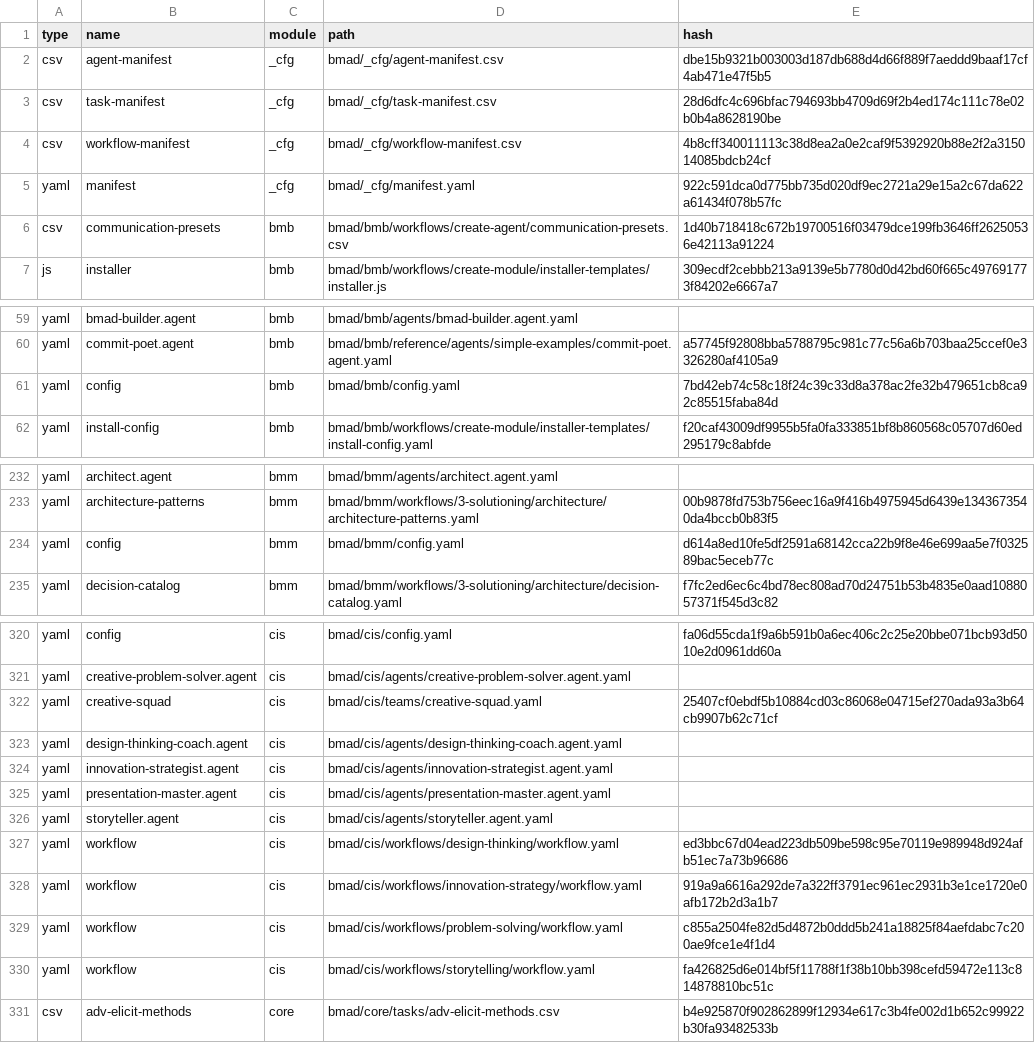
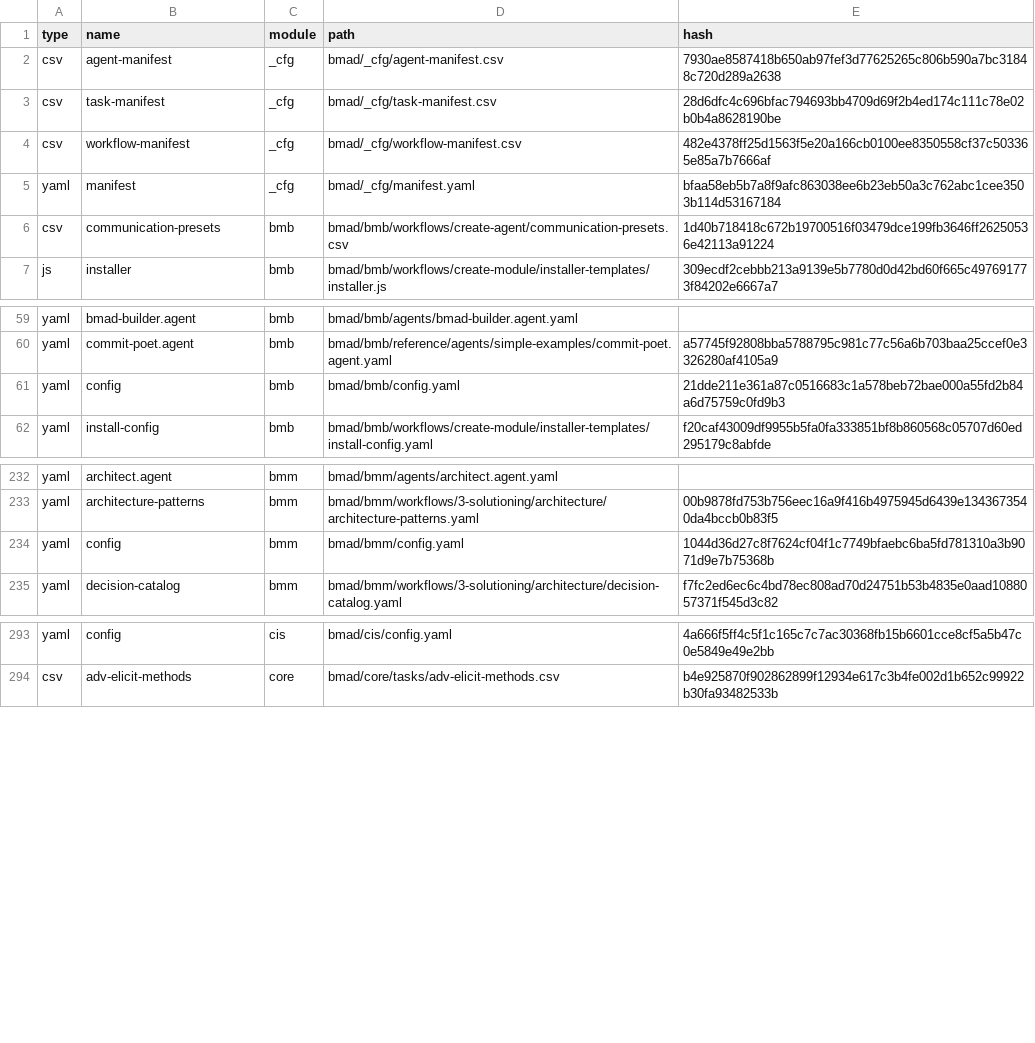
Before and after one commit to phamhuutruong7/archery-event-bmad, a CSV file: bmad/_cfg/files-manifest.csv, drawn as a sheet; only a part is shown, gaps mark what is left out; the diff covers the shown part only.

Commit message:
feat: establish initial BMAD agent workflows, configurations, and command definitions.

```diff
--- a/bmad/_cfg/files-manifest.csv
+++ b/bmad/_cfg/files-manifest.csv
@@ -1,6 +1,6 @@
 type,name,module,path,hash
-"csv","agent-manifest","_cfg","bmad/_cfg/agent-manifest.csv","dbe15b9321b003003d187db688d4d66f889f7aeddd9baaf17cf4ab471e47f5b5"
+"csv","agent-manifest","_cfg","bmad/_cfg/agent-manifest.csv","7930ae8587418b650ab97fef3d77625265c806b590a7bc31848c720d289a2638"
 "csv","task-manifest","_cfg","bmad/_cfg/task-manifest.csv","28d6dfc4c696bfac794693bb4709d69f2b4ed174c111c78e02b0b4a8628190be"
-"csv","workflow-manifest","_cfg","bmad/_cfg/workflow-manifest.csv","4b8cff340011113c38d8ea2a0e2caf9f5392920b88e2f2a315014085bdcb24cf"
-"yaml","manifest","_cfg","bmad/_cfg/manifest.yaml","922c591dca0d775bb735d020df9ec2721a29e15a2c67da622a61434f078b57fc"
+"csv","workflow-manifest","_cfg","bmad/_cfg/workflow-manifest.csv","482e4378ff25d1563f5e20a166cb0100ee8350558cf37c503365e85a7b7666af"
+"yaml","manifest","_cfg","bmad/_cfg/manifest.yaml","bfaa58eb5b7a8f9afc863038ee6b23eb50a3c762abc1cee3503b114d53167184"
 "csv","communication-presets","bmb","bmad/bmb/workflows/create-agent/communication-presets.csv","1d40b718418c672b19700516f03479dce199fb3646ff26250536e42113a91224"
@@ -60,3 +60,3 @@ type,name,module,path,hash
 "yaml","commit-poet.agent","bmb","bmad/bmb/reference/agents/simple-examples/commit-poet.agent.yaml","a57745f92808bba5788795c981c77c56a6b703baa25ccef0e3326280af4105a9"
-"yaml","config","bmb","bmad/bmb/config.yaml","7bd42eb74c58c18f24c39c33d8a378ac2fe32b479651cb8ca92c85515faba84d"
+"yaml","config","bmb","bmad/bmb/config.yaml","21dde211e361a87c0516683c1a578beb72bae000a55fd2b84a6d75759c0fd9b3"
 "yaml","install-config","bmb","bmad/bmb/workflows/create-module/installer-templates/install-config.yaml","f20caf43009df9955b5fa0fa333851bf8b860568c05707d60ed295179c8abfde"
@@ -233,3 +233,3 @@ type,name,module,path,hash
 "yaml","architecture-patterns","bmm","bmad/bmm/workflows/3-solutioning/architecture/architecture-patterns.yaml","00b9878fd753b756eec16a9f416b4975945d6439e1343673540da4bccb0b83f5"
-"yaml","config","bmm","bmad/bmm/config.yaml","d614a8ed10fe5df2591a68142cca22b9f8e46e699aa5e7f032589bac5eceb77c"
+"yaml","config","bmm","bmad/bmm/config.yaml","1044d36d27c8f7624cf04f1c7749bfaebc6ba5fd781310a3b9071d9e7b75368b"
 "yaml","decision-catalog","bmm","bmad/bmm/workflows/3-solutioning/architecture/decision-catalog.yaml","f7fc2ed6ec6c4bd78ec808ad70d24751b53b4835e0aad1088057371f545d3c82"
@@ -320,12 +293,2 @@ type,name,module,path,hash
-"yaml","config","cis","bmad/cis/config.yaml","fa06d55cda1f9a6b591b0a6ec406c2c25e20bbe071bcb93d5010e2d0961dd60a"
-"yaml","creative-problem-solver.agent","cis","bmad/cis/agents/creative-problem-solver.agent.yaml",""
-"yaml","creative-squad","cis","bmad/cis/teams/creative-squad.yaml","25407cf0ebdf5b10884cd03c86068e04715ef270ada93a3b64cb9907b62c71cf"
-"yaml","design-thinking-coach.agent","cis","bmad/cis/agents/design-thinking-coach.agent.yaml",""
-"yaml","innovation-strategist.agent","cis","bmad/cis/agents/innovation-strategist.agent.yaml",""
-"yaml","presentation-master.agent","cis","bmad/cis/agents/presentation-master.agent.yaml",""
-"yaml","storyteller.agent","cis","bmad/cis/agents/storyteller.agent.yaml",""
-"yaml","workflow","cis","bmad/cis/workflows/design-thinking/workflow.yaml","ed3bbc67d04ead223db509be598c95e70119e989948d924afb51ec7a73b96686"
-"yaml","workflow","cis","bmad/cis/workflows/innovation-strategy/workflow.yaml","919a9a6616a292de7a322ff3791ec961ec2931b3e1ce1720e0afb172b2d3a1b7"
-"yaml","workflow","cis","bmad/cis/workflows/problem-solving/workflow.yaml","c855a2504fe82d5d4872b0ddd5b241a18825f84aefdabc7c200ae9fce1e4f1d4"
-"yaml","workflow","cis","bmad/cis/workflows/storytelling/workflow.yaml","fa426825d6e014bf5f11788f1f38b10bb398cefd59472e113c814878810bc51c"
+"yaml","config","cis","bmad/cis/config.yaml","4a666f5ff4c5f1c165c7c7ac30368fb15b6601cce8cf5a5b47c0e5849e49e2bb"
 "csv","adv-elicit-methods","core","bmad/core/tasks/adv-elicit-methods.csv","b4e925870f902862899f12934e617c3b4fe002d1b652c99922b30fa93482533b"
```
Also changed, not shown: 27 removed rows and 1 edited cell elsewhere in this file, bmad/_cfg/agent-manifest.csv, bmad/_cfg/workflow-manifest.csv, 56 other files.
